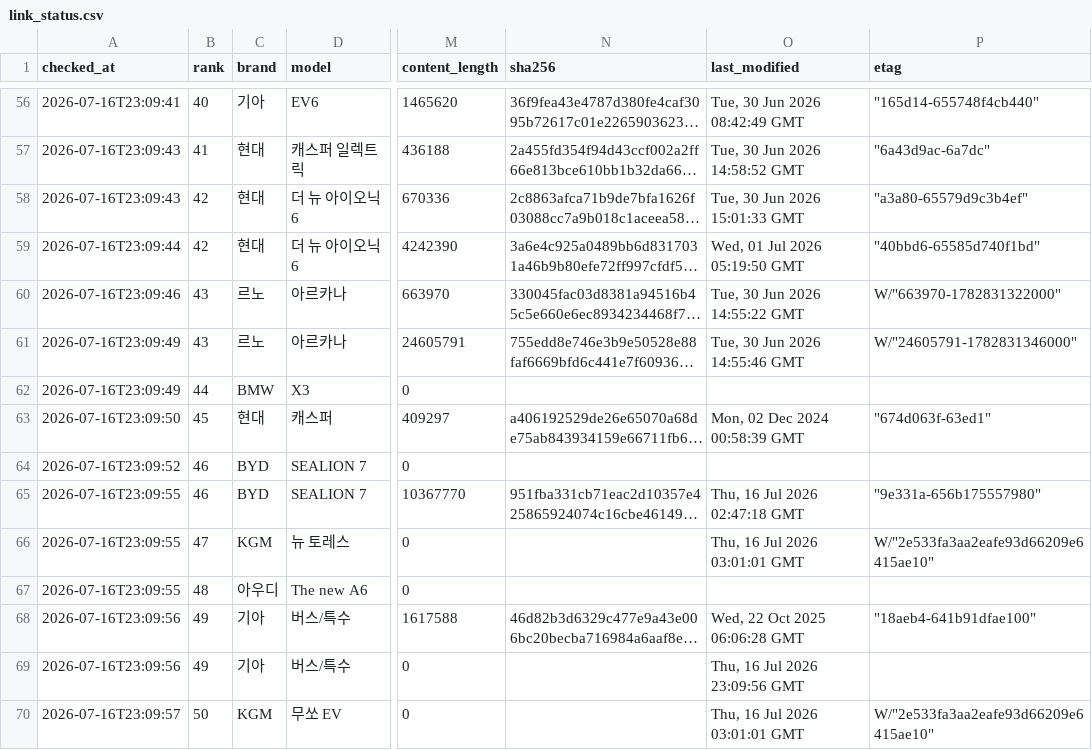
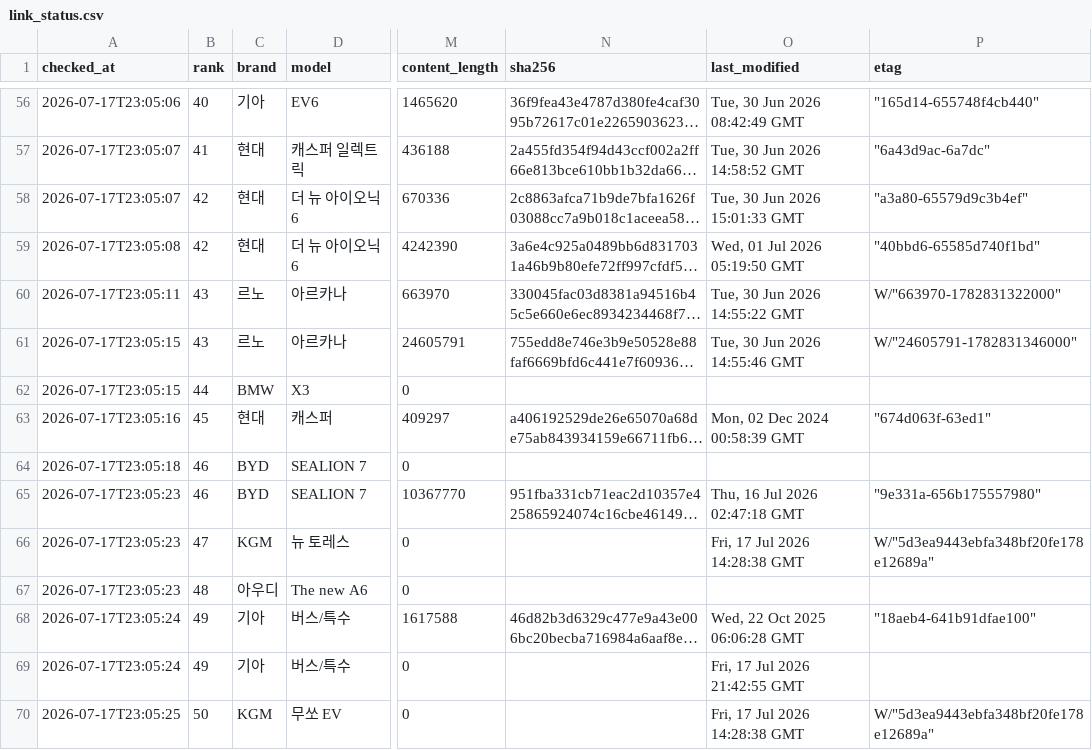
Before and after one commit to talgpro1-art/youngman-helper, a CSV file: data/link_status.csv, drawn as a sheet; only a part is shown, gaps mark what is left out; long unchanged cells end in …; the diff covers the shown part only; the diff names each change by its address in the sheet, - before the commit and + after, or states it on an @@ line.

```diff
--- a/data/link_status.csv
+++ b/data/link_status.csv
-A56 (checked_at): 2026-07-16T23:09:41
+A56 (checked_at): 2026-07-17T23:05:06
-A57:A58 (checked_at): 2026-07-16T23:09:43
+A57:A58 (checked_at): 2026-07-17T23:05:07
-A59 (checked_at): 2026-07-16T23:09:44
+A59 (checked_at): 2026-07-17T23:05:08
-A60 (checked_at): 2026-07-16T23:09:46
+A60 (checked_at): 2026-07-17T23:05:11
-A61:A62 (checked_at): 2026-07-16T23:09:49
+A61:A62 (checked_at): 2026-07-17T23:05:15
-A63 (checked_at): 2026-07-16T23:09:50
+A63 (checked_at): 2026-07-17T23:05:16
-A64 (checked_at): 2026-07-16T23:09:52
+A64 (checked_at): 2026-07-17T23:05:18
-A65:A67 (checked_at): 2026-07-16T23:09:55
+A65:A67 (checked_at): 2026-07-17T23:05:23
-O66 (last_modified): Thu, 16 Jul 2026 03:01:01 GMT
+O66 (last_modified): Fri, 17 Jul 2026 14:28:38 GMT
-P66 (etag): W/"2e533fa3aa2eafe93d66209e6415ae10"
+P66 (etag): W/"5d3ea9443ebfa348bf20fe178e12689a"
-A68:A69 (checked_at): 2026-07-16T23:09:56
+A68:A69 (checked_at): 2026-07-17T23:05:24
-O69 (last_modified): Thu, 16 Jul 2026 23:09:56 GMT
+O69 (last_modified): Fri, 17 Jul 2026 21:42:55 GMT
-A70 (checked_at): 2026-07-16T23:09:57
+A70 (checked_at): 2026-07-17T23:05:25
-O70 (last_modified): Thu, 16 Jul 2026 03:01:01 GMT
+O70 (last_modified): Fri, 17 Jul 2026 14:28:38 GMT
-P70 (etag): W/"2e533fa3aa2eafe93d66209e6415ae10"
+P70 (etag): W/"5d3ea9443ebfa348bf20fe178e12689a"
```
Also changed, not shown: 54 edited cells elsewhere in this file, 1 other file.
